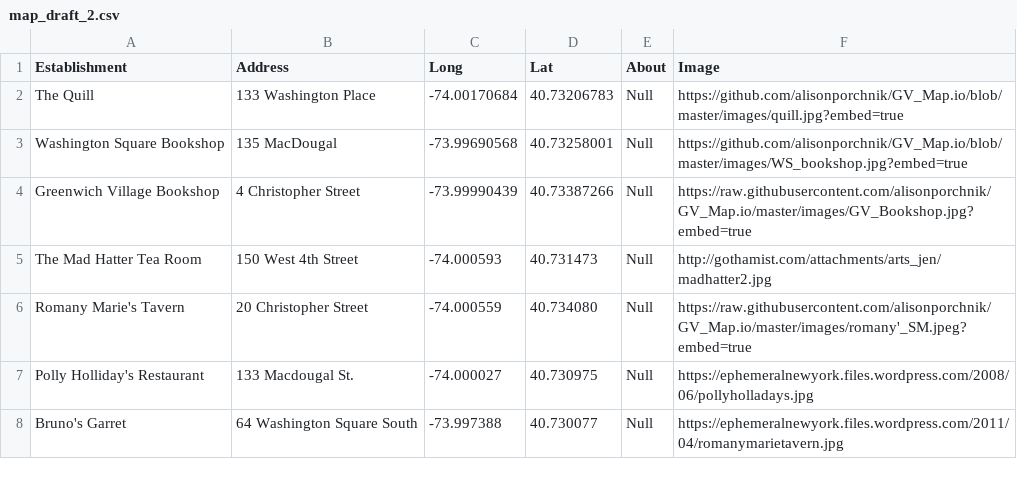
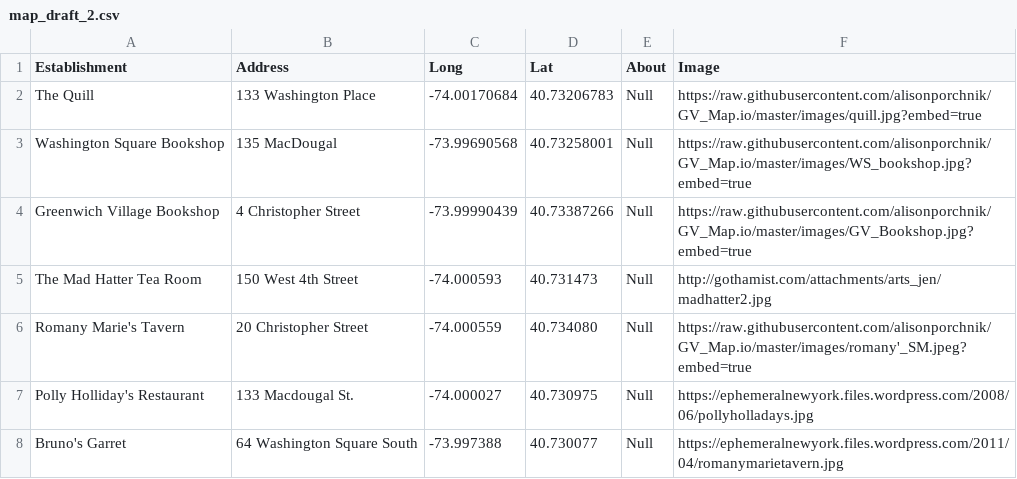
Before and after one commit to alisonporchnik/GV_Map.io, a CSV file: map_draft_2.csv, drawn as a sheet.

Commit message:
Update map_draft_2.csv

```diff
--- a/map_draft_2.csv
+++ b/map_draft_2.csv
@@ -1,4 +1,4 @@
 Establishment,Address,Long,Lat,About,Image
-The Quill,133 Washington Place,-74.00170684,40.73206783,Null,https://github.com/alisonporchnik/GV_Map.io/blob/master/images/quill.jpg?embed=true
-Washington Square Bookshop,135 MacDougal,-73.99690568,40.73258001,Null,https://github.com/alisonporchnik/GV_Map.io/blob/master/images/WS_bookshop.jpg?embed=true
+The Quill,133 Washington Place,-74.00170684,40.73206783,Null,https://raw.githubusercontent.com/alisonporchnik/GV_Map.io/master/images/quill.jpg?embed=true
+Washington Square Bookshop,135 MacDougal,-73.99690568,40.73258001,Null,https://raw.githubusercontent.com/alisonporchnik/GV_Map.io/master/images/WS_bookshop.jpg?embed=true
 Greenwich Village Bookshop,4 Christopher Street,-73.99990439,40.73387266,Null,https://raw.githubusercontent.com/alisonporchnik/GV_Map.io/master/images/GV_Bookshop.jpg?embed=true
```
